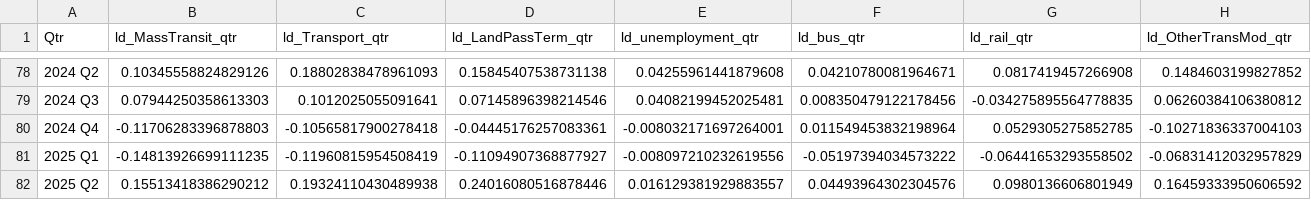
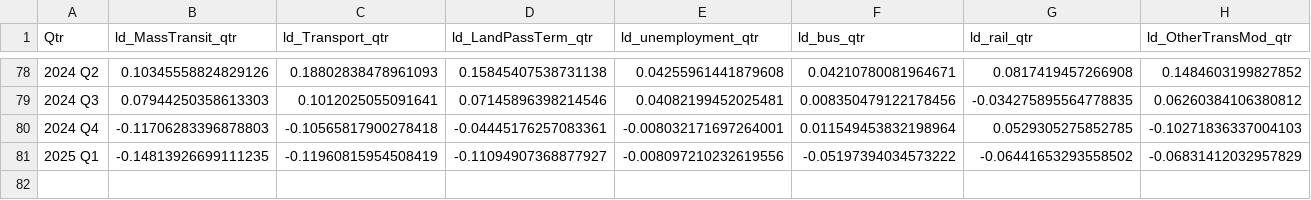
Before and after one commit to ericcheung1/ECON-435-Term-Paper, a CSV file: data/processed/ld_transport_quarterly.csv, drawn as a sheet; only a part is shown, gaps mark what is left out; rows hold the shown columns only; the diff names each change by its address in the sheet, - before the commit and + after, or states it on an @@ line.

```diff
--- a/data/processed/ld_transport_quarterly.csv
+++ b/data/processed/ld_transport_quarterly.csv
-row 82: 2025 Q2 | 0.15513418386290212 | 0.19324110430489938 | 0.24016080516878446 | 0.016129381929883557 | 0.04493964302304576 | 0.0980136606801949 | 0.16459333950606592
```
Also changed, not shown: 12 other files.
